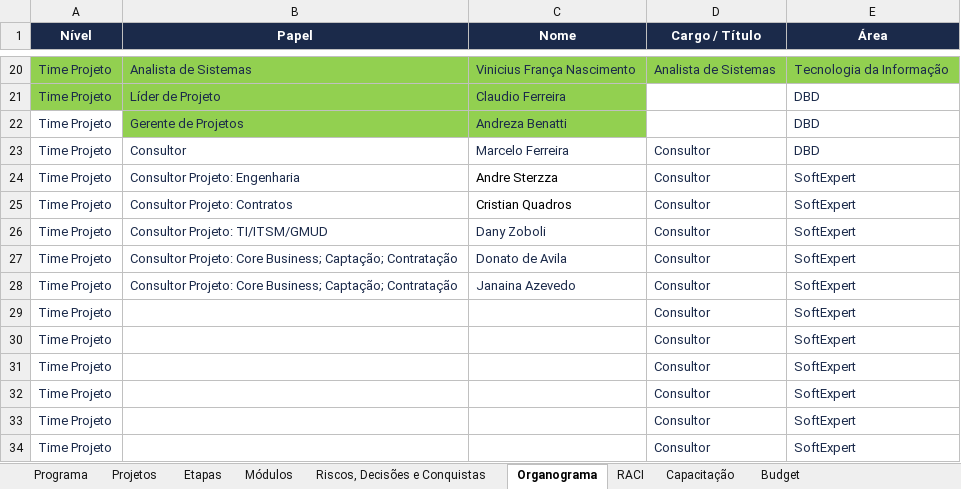
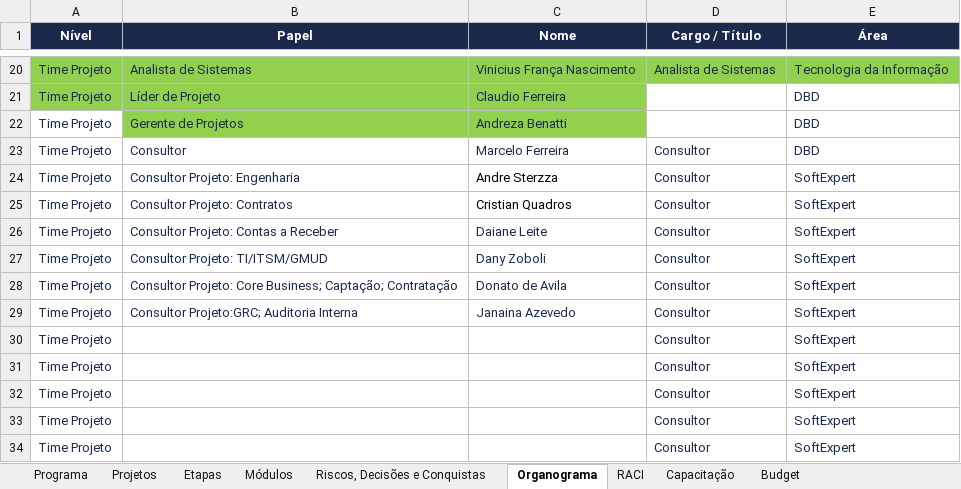
Before and after one commit to Lucas7Fernandes/Softexpert, an Excel workbook: template-softexpert.xlsx, sheet Organograma, drawn as a sheet; only a part is shown, gaps mark what is left out; the shorter side is filled out with more unchanged rows; values as stored, in another font and other column widths than the file's, no borders; addresses are those after the commit; the diff names each change by its address in the sheet, - before the commit and + after, or states it on an @@ line.

Commit message:
Atualização automática da planilha

```diff
--- a/template-softexpert.xlsx (sheet Organograma)
+++ b/template-softexpert.xlsx (sheet Organograma)
+row 26: Time Projeto | Consultor Projeto: Contas a Receber | Daiane Leite | Consultor | SoftExpert
-B29 (Papel): Consultor Projeto: Core Business; Captação; Contratação
+B29 (Papel): Consultor Projeto:GRC; Auditoria Interna
```
